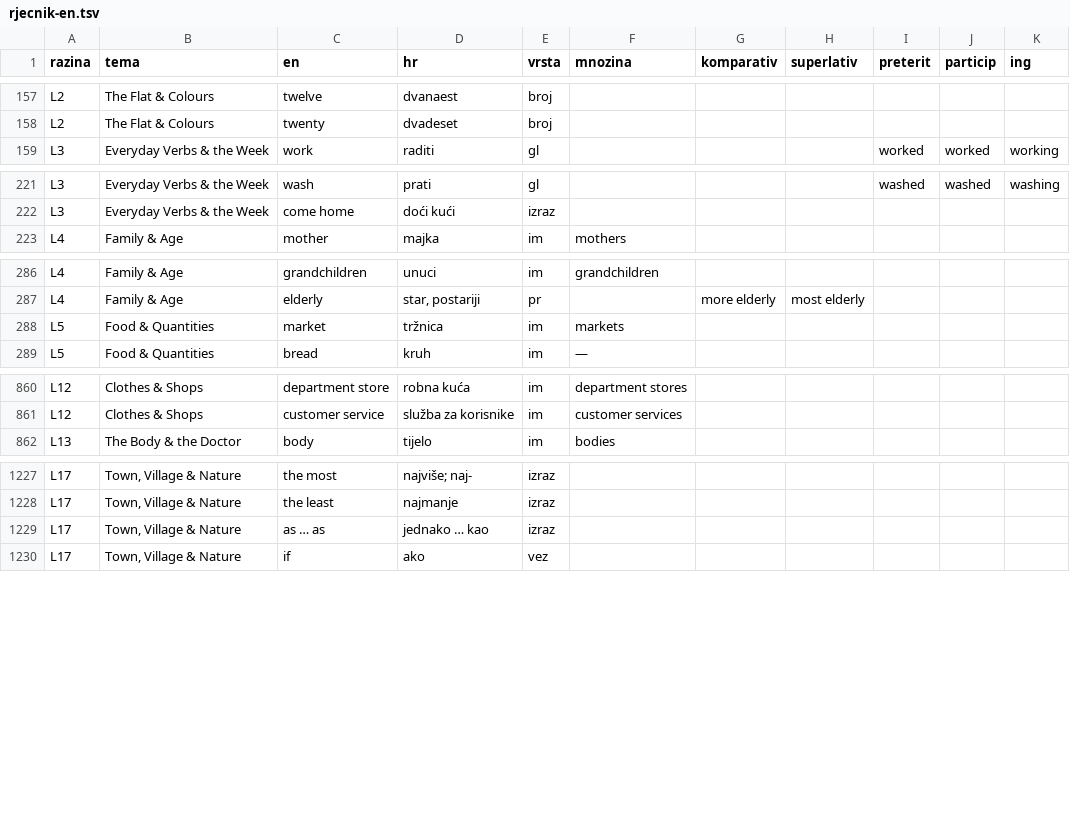
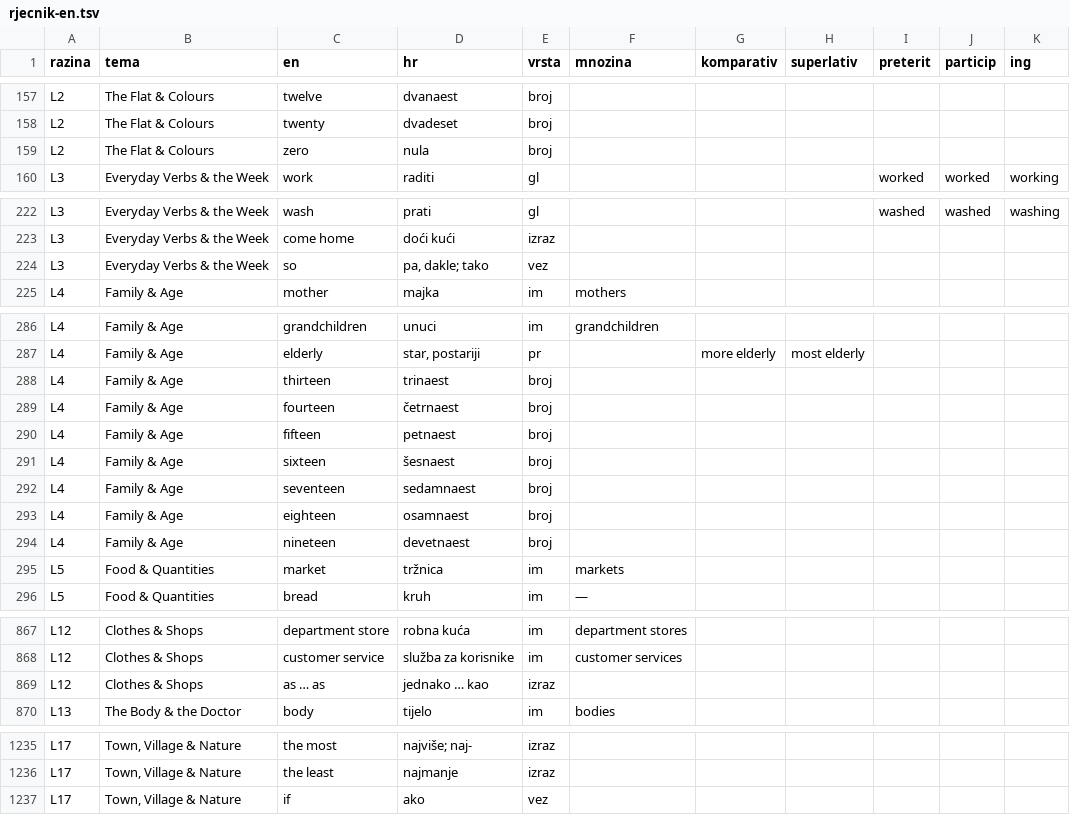
Before and after one commit to kristianprasnjak/jezici-rjecnici, a TSV file: en/rjecnik-en.tsv, drawn as a sheet; only a part is shown, gaps mark what is left out; the diff covers the shown part only.

```diff
--- a/en/rjecnik-en.tsv
+++ b/en/rjecnik-en.tsv
@@ -158,2 +158,3 @@ L2	The Flat & Colours	twelve	dvanaest	broj
 L2	The Flat & Colours	twenty	dvadeset	broj						
+L2	The Flat & Colours	zero	nula	broj						
 L3	Everyday Verbs & the Week	work	raditi	gl				worked	worked	working
@@ -222,2 +223,3 @@ L3	Everyday Verbs & the Week	wash	prati	gl				washed	washed	washing
 L3	Everyday Verbs & the Week	come home	doći kući	izraz						
+L3	Everyday Verbs & the Week	so	pa, dakle; tako	vez						
 L4	Family & Age	mother	majka	im	mothers					
@@ -287,2 +287,9 @@ L4	Family & Age	grandchildren	unuci	im	grandchildren
 L4	Family & Age	elderly	star, postariji	pr		more elderly	most elderly			
+L4	Family & Age	thirteen	trinaest	broj						
+L4	Family & Age	fourteen	četrnaest	broj						
+L4	Family & Age	fifteen	petnaest	broj						
+L4	Family & Age	sixteen	šesnaest	broj						
+L4	Family & Age	seventeen	sedamnaest	broj						
+L4	Family & Age	eighteen	osamnaest	broj						
+L4	Family & Age	nineteen	devetnaest	broj						
 L5	Food & Quantities	market	tržnica	im	markets					
@@ -861,2 +868,3 @@ L12	Clothes & Shops	department store	robna kuća	im	department stores
 L12	Clothes & Shops	customer service	služba za korisnike	im	customer services					
+L12	Clothes & Shops	as … as	jednako … kao	izraz						
 L13	The Body & the Doctor	body	tijelo	im	bodies					
@@ -1228,3 +1236,2 @@ L17	Town, Village & Nature	the most	najviše; naj-	izraz
 L17	Town, Village & Nature	the least	najmanje	izraz						
-L17	Town, Village & Nature	as … as	jednako … kao	izraz						
 L17	Town, Village & Nature	if	ako	vez						
```
Also changed, not shown: 1 removed row elsewhere in this file, en/razine-en.tsv, 3 other files.
